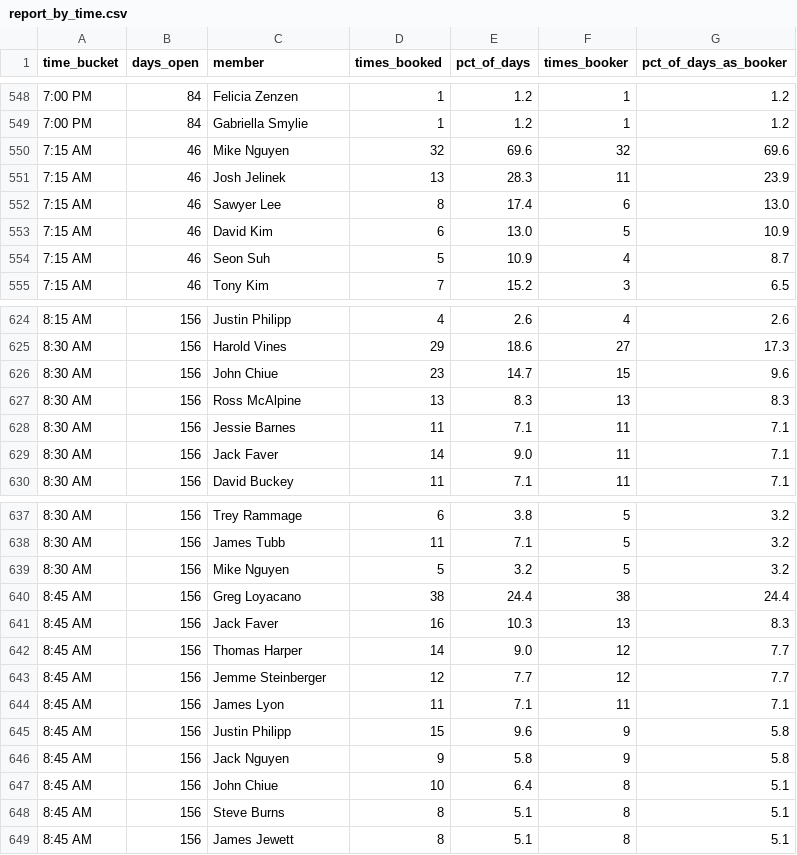
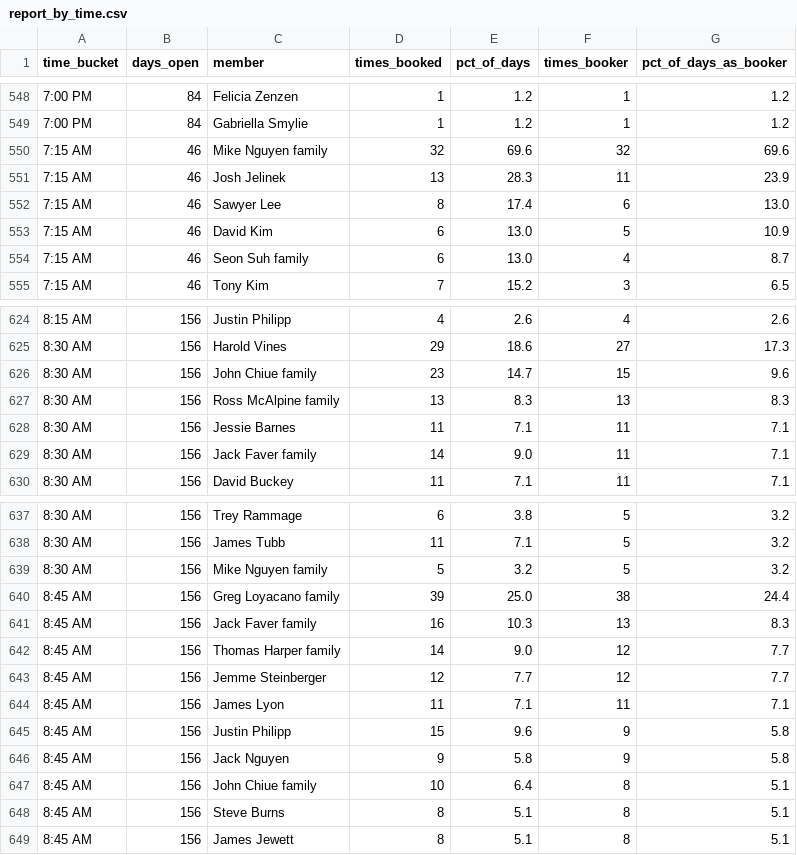
Before and after one commit to Zay11Zay/sterling-cc-bot-service, a CSV file: golf_audit/data/report/report_by_time.csv, drawn as a sheet; only a part is shown, gaps mark what is left out; the diff covers the shown part only.

Commit message:
Group bookings by household, not just individual member
For the 23 individuals who ranked in the top 3 bookers of any 7-9 AM
slot, cross-checked the member directory and recorded spouses/children
in family_map.json. aggregate.py now merges a household's bookings
together when that file is present — otherwise a member reserving
under a family member's name on different days looks like two
separate, less-dominant bookers instead of the one household it is.

Confirmed one cross-surname household this way: Karen Millett (Greg
Loyacano's spouse) already showed up independently as a top booker at
7:30 AM under her own name.

Regenerated report_by_time.csv/report_by_ordinal.csv/report.json and
the analysis HTML against the household-grouped numbers.

```diff
--- a/golf_audit/data/report/report_by_time.csv
+++ b/golf_audit/data/report/report_by_time.csv
@@ -549,3 +549,3 @@ time_bucket,days_open,member,times_booked,pct_of_days,times_booker,pct_of_days_a
 7:00 PM,84,Gabriella Smylie,1,1.2,1,1.2
-7:15 AM,46,Mike Nguyen,32,69.6,32,69.6
+7:15 AM,46,Mike Nguyen family,32,69.6,32,69.6
 7:15 AM,46,Josh Jelinek,13,28.3,11,23.9
@@ -553,3 +553,3 @@ time_bucket,days_open,member,times_booked,pct_of_days,times_booker,pct_of_days_a
 7:15 AM,46,David Kim,6,13.0,5,10.9
-7:15 AM,46,Seon Suh,5,10.9,4,8.7
+7:15 AM,46,Seon Suh family,6,13.0,4,8.7
 7:15 AM,46,Tony Kim,7,15.2,3,6.5
@@ -625,6 +625,6 @@ time_bucket,days_open,member,times_booked,pct_of_days,times_booker,pct_of_days_a
 8:30 AM,156,Harold Vines,29,18.6,27,17.3
-8:30 AM,156,John Chiue,23,14.7,15,9.6
-8:30 AM,156,Ross McAlpine,13,8.3,13,8.3
+8:30 AM,156,John Chiue family,23,14.7,15,9.6
+8:30 AM,156,Ross McAlpine family,13,8.3,13,8.3
 8:30 AM,156,Jessie Barnes,11,7.1,11,7.1
-8:30 AM,156,Jack Faver,14,9.0,11,7.1
+8:30 AM,156,Jack Faver family,14,9.0,11,7.1
 8:30 AM,156,David Buckey,11,7.1,11,7.1
@@ -638,6 +638,6 @@ time_bucket,days_open,member,times_booked,pct_of_days,times_booker,pct_of_days_a
 8:30 AM,156,James Tubb,11,7.1,5,3.2
-8:30 AM,156,Mike Nguyen,5,3.2,5,3.2
-8:45 AM,156,Greg Loyacano,38,24.4,38,24.4
-8:45 AM,156,Jack Faver,16,10.3,13,8.3
-8:45 AM,156,Thomas Harper,14,9.0,12,7.7
+8:30 AM,156,Mike Nguyen family,5,3.2,5,3.2
+8:45 AM,156,Greg Loyacano family,39,25.0,38,24.4
+8:45 AM,156,Jack Faver family,16,10.3,13,8.3
+8:45 AM,156,Thomas Harper family,14,9.0,12,7.7
 8:45 AM,156,Jemme Steinberger,12,7.7,12,7.7
@@ -646,3 +646,3 @@ time_bucket,days_open,member,times_booked,pct_of_days,times_booker,pct_of_days_a
 8:45 AM,156,Jack Nguyen,9,5.8,9,5.8
-8:45 AM,156,John Chiue,10,6.4,8,5.1
+8:45 AM,156,John Chiue family,10,6.4,8,5.1
 8:45 AM,156,Steve Burns,8,5.1,8,5.1
```
Also changed, not shown: 1 added row, 1 removed row and 34 edited cells elsewhere in this file, golf_audit/data/report/report_by_ordinal.csv, 4 other files.
